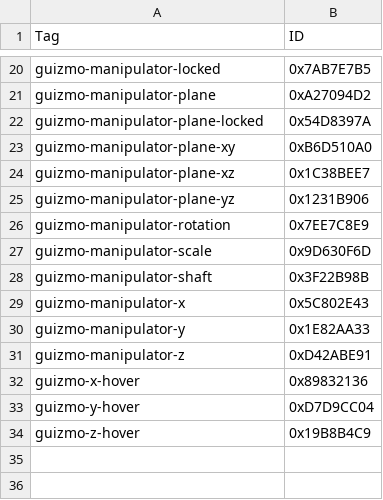
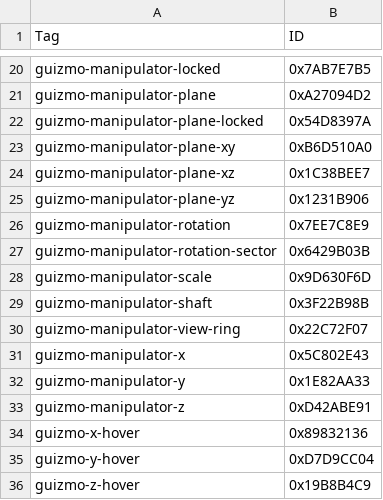
Before and after one commit to app3d-public/auik-ext-guizmo, a CSV file: src/style/default_style_tags_id.csv, drawn as a sheet; only a part is shown, gaps mark what is left out; the diff names each change by its address in the sheet, - before the commit and + after, or states it on an @@ line.

Commit message:
Add compact rotation rings and optional manipulator axes

```diff
--- a/src/style/default_style_tags_id.csv
+++ b/src/style/default_style_tags_id.csv
+row 27: guizmo-manipulator-rotation-sector | 0x6429B03B
+row 30: guizmo-manipulator-view-ring | 0x22C72F07
```
Also changed, not shown: 3 other files.
